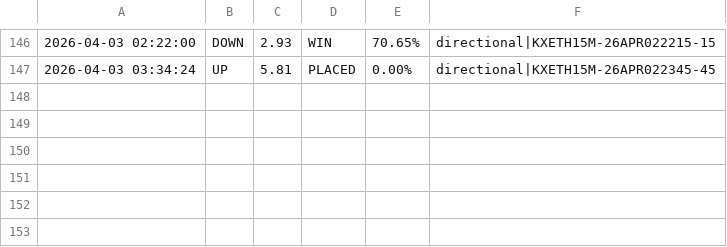
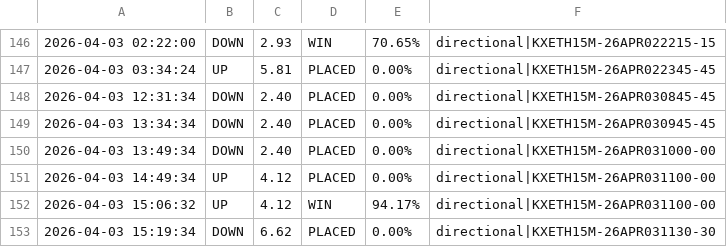
Before and after one commit to KeiserSoze222/Openclaw, a CSV file: eth_trade_log.csv, drawn as a sheet; only a part is shown, gaps mark what is left out.

```diff
--- a/eth_trade_log.csv
+++ b/eth_trade_log.csv
@@ -147 +147,7 @@
 2026-04-03 03:34:24,UP,5.81,PLACED,0.00%,directional|KXETH15M-26APR022345-45
+2026-04-03 12:31:34,DOWN,2.40,PLACED,0.00%,directional|KXETH15M-26APR030845-45
+2026-04-03 13:34:34,DOWN,2.40,PLACED,0.00%,directional|KXETH15M-26APR030945-45
+2026-04-03 13:49:34,DOWN,2.40,PLACED,0.00%,directional|KXETH15M-26APR031000-00
+2026-04-03 14:49:34,UP,4.12,PLACED,0.00%,directional|KXETH15M-26APR031100-00
+2026-04-03 15:06:32,UP,4.12,WIN,94.17%,directional|KXETH15M-26APR031100-00
+2026-04-03 15:19:34,DOWN,6.62,PLACED,0.00%,directional|KXETH15M-26APR031130-30
```
Also changed, not shown: sol_trade_log.csv, trade_log.csv, 20 other files.
